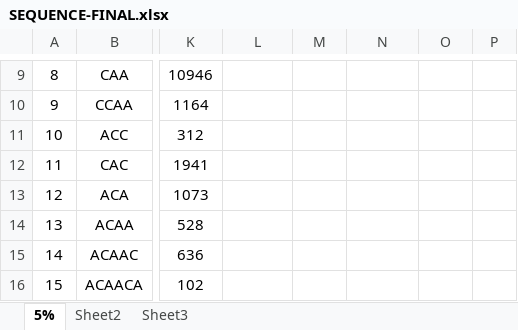
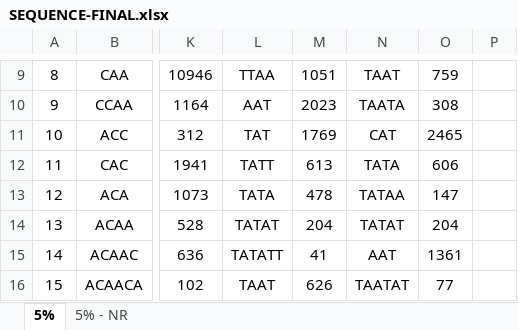
Before and after one commit to Synex-83/GSOM, an Excel workbook: Results/20 Species - Same Weight/SEQUENCE-FINAL.xlsx, sheet 5%, drawn as a sheet; only a part is shown, gaps mark what is left out; values as stored, in another font and other column widths than the file's, no borders; the diff covers the shown part only; the diff names each change by its address in the sheet, - before the commit and + after, or states it on an @@ line.

```diff
--- a/Results/20 Species - Same Weight/SEQUENCE-FINAL.xlsx (sheet 5%)
+++ b/Results/20 Species - Same Weight/SEQUENCE-FINAL.xlsx (sheet 5%)
-sheet tab: Sheet2
+sheet tab: 5% - NR
-sheet tab: Sheet3
-L9: (empty)
+L9: TTAA
-M9: (empty)
+M9: 1051
-N9: (empty)
+N9: TAAT
-O9: (empty)
+O9: 759
-L10: (empty)
+L10: AAT
-M10: (empty)
+M10: 2023
-N10: (empty)
+N10: TAATA
-O10: (empty)
+O10: 308
-L11: (empty)
+L11: TAT
-M11: (empty)
+M11: 1769
-N11: (empty)
+N11: CAT
-O11: (empty)
+O11: 2465
-L12: (empty)
+L12: TATT
-M12: (empty)
+M12: 613
-N12: (empty)
+N12: TATA
-O12: (empty)
+O12: 606
-L13: (empty)
+L13: TATA
-M13: (empty)
+M13: 478
-N13: (empty)
+N13: TATAA
-O13: (empty)
+O13: 147
-L14: (empty)
+L14: TATAT
-M14: (empty)
+M14: 204
-N14: (empty)
+N14: TATAT
-O14: (empty)
+O14: 204
-L15: (empty)
+L15: TATATT
-M15: (empty)
+M15: 41
-N15: (empty)
+N15: AAT
-O15: (empty)
+O15: 1361
-L16: (empty)
+L16: TAAT
-M16: (empty)
+M16: 626
-N16: (empty)
+N16: TAATAT
-O16: (empty)
+O16: 77
```
Also changed, not shown: 688 edited cells and cell formats elsewhere in this sheet, Time Keeping/Work Hours.xlsx, 12 other files.
